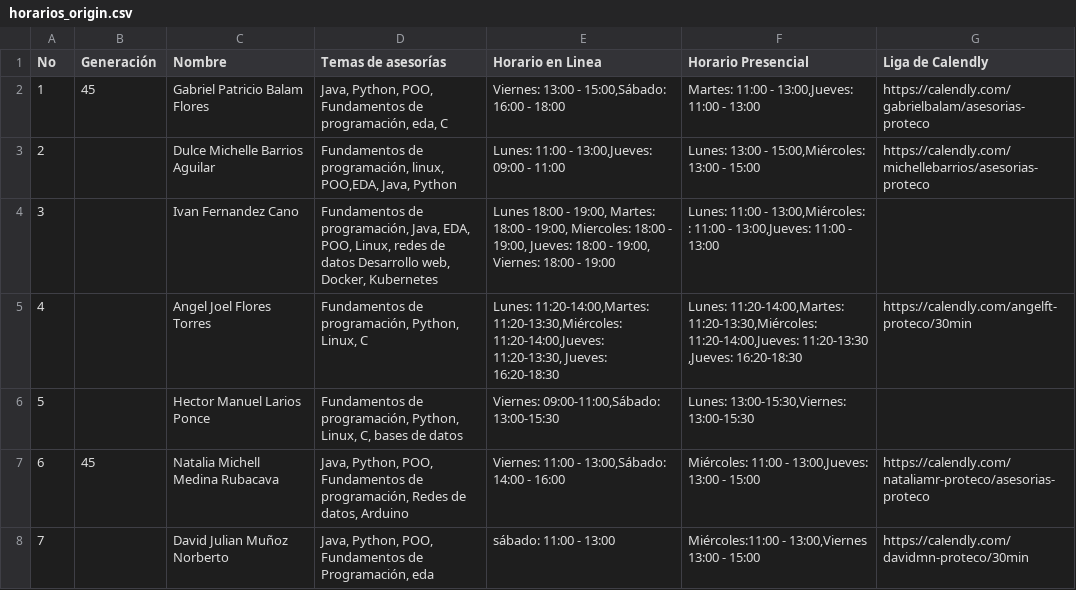
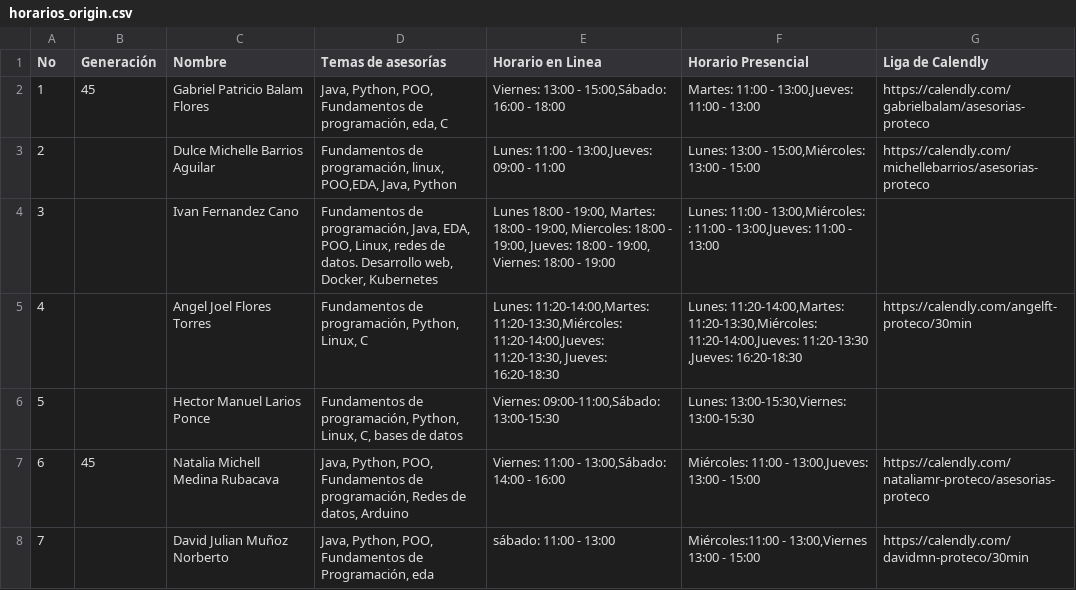
Before and after one commit to PROTECO/proteco-bot, a CSV file: data/horarios_origin.csv, drawn as a sheet; only a part is shown.

Commit message:
[FIX] Fixed bug in horarios_origin.csv

```diff
--- a/data/horarios_origin.csv
+++ b/data/horarios_origin.csv
@@ -3,3 +3,3 @@ No,Generación,Nombre,Temas de asesorías,Horario en Linea,Horario Presencial,Li
 2,,Dulce Michelle Barrios Aguilar ,"Fundamentos de programación, linux, POO,EDA, Java, Python","Lunes: 11:00 - 13:00,Jueves: 09:00 - 11:00","Lunes: 13:00 - 15:00,Miércoles: 13:00 - 15:00",https://calendly.com/michellebarrios/asesorias-proteco
-3,,Ivan Fernandez Cano ,"Fundamentos de programación, Java, EDA, POO, Linux, redes de datos Desarrollo web, Docker, Kubernetes","Lunes 18:00 - 19:00, Martes: 18:00 - 19:00, Miercoles: 18:00 - 19:00, Jueves: 18:00 - 19:00, Viernes: 18:00 - 19:00","Lunes: 11:00 - 13:00,Miércoles: : 11:00 - 13:00,Jueves: 11:00 - 13:00",
+3,,Ivan Fernandez Cano ,"Fundamentos de programación, Java, EDA, POO, Linux, redes de datos. Desarrollo web, Docker, Kubernetes","Lunes 18:00 - 19:00, Martes: 18:00 - 19:00, Miercoles: 18:00 - 19:00, Jueves: 18:00 - 19:00, Viernes: 18:00 - 19:00","Lunes: 11:00 - 13:00,Miércoles: : 11:00 - 13:00,Jueves: 11:00 - 13:00",
 4,,Angel Joel Flores Torres ,"Fundamentos de programación, Python, Linux, C","Lunes: 11:20-14:00,Martes: 11:20-13:30,Miércoles: 11:20-14:00,Jueves: 11:20-13:30, Jueves: 16:20-18:30","Lunes: 11:20-14:00,Martes: 11:20-13:30,Miércoles: 11:20-14:00,Jueves: 11:20-13:30 ,Jueves: 16:20-18:30",https://calendly.com/angelft-proteco/30min
```
Also changed, not shown: 1 other file.
